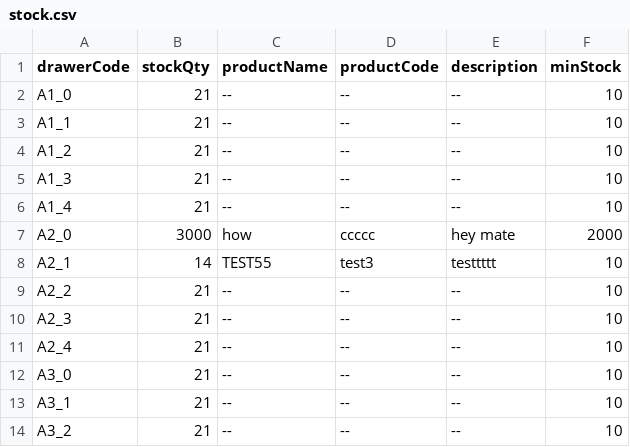
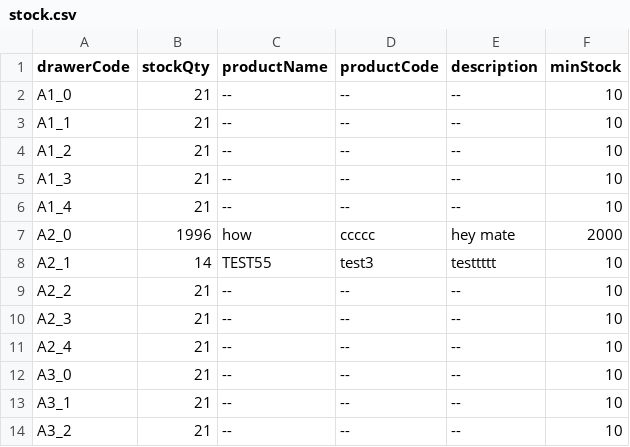
Before and after one commit to RAMONPERTINEZSOLA/C2_CP2_Web, a CSV file: docs/stock.csv, drawn as a sheet; only a part is shown.

Commit message:
chore(stock): A2_0 → 1996

```diff
--- a/docs/stock.csv
+++ b/docs/stock.csv
@@ -6,3 +6,3 @@ A1_3,21,--,--,--,10
 A1_4,21,--,--,--,10
-A2_0,3000,how,ccccc,hey mate,2000
+A2_0,1996,how,ccccc,hey mate,2000
 A2_1,14,TEST55,test3,testtttt,10
```
